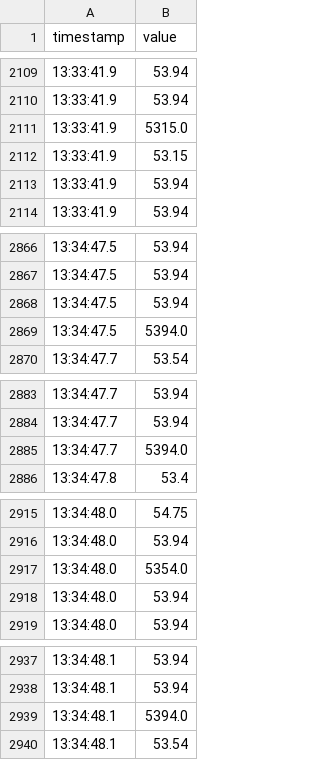
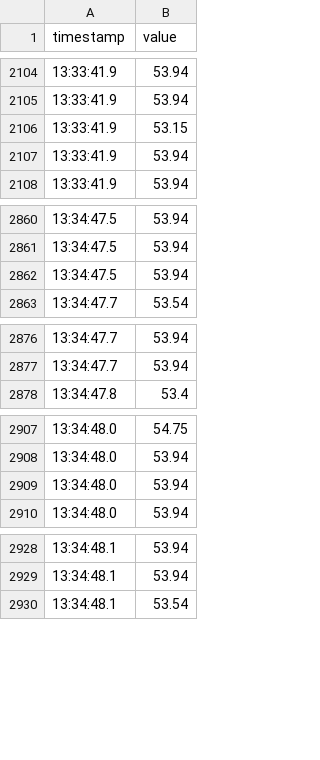
Before and after one commit to shiojima-test/schoomy-light-lab, a CSV file: data/schoomy_sample.csv, drawn as a sheet; only a part is shown, gaps mark what is left out; the diff covers the shown part only; the diff names each change by its address in the sheet, - before the commit and + after, or states it on an @@ line.

```diff
--- a/data/schoomy_sample.csv
+++ b/data/schoomy_sample.csv
-row 2111: 13:33:41.9 | 5315.0
-row 2869: 13:34:47.5 | 5394.0
-row 2885: 13:34:47.7 | 5394.0
-row 2917: 13:34:48.0 | 5354.0
-row 2939: 13:34:48.1 | 5394.0
```
Also changed, not shown: 12 removed rows elsewhere in this file, 1 other file.
